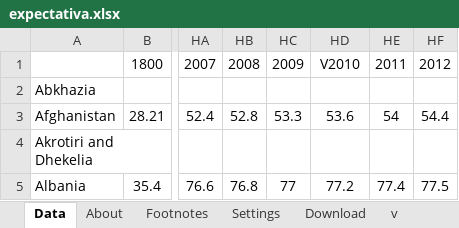
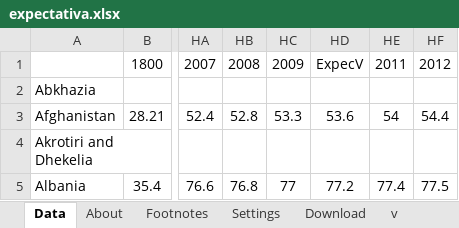
Before and after one commit to felipesmn/CD, an Excel workbook: Projeto3/expectativa.xlsx, sheet Data, drawn as a sheet; only a part is shown, gaps mark what is left out; values as stored, in another font and other column widths than the file's, no borders; the diff names each change by its address in the sheet, - before the commit and + after, or states it on an @@ line.

```diff
--- a/Projeto3/expectativa.xlsx (sheet Data)
+++ b/Projeto3/expectativa.xlsx (sheet Data)
-HD1: V2010
+HD1: ExpecV
```
Also changed, not shown: Projeto3/hiv.xlsx, Projeto3/per_capita.xlsx, 1 other file.
